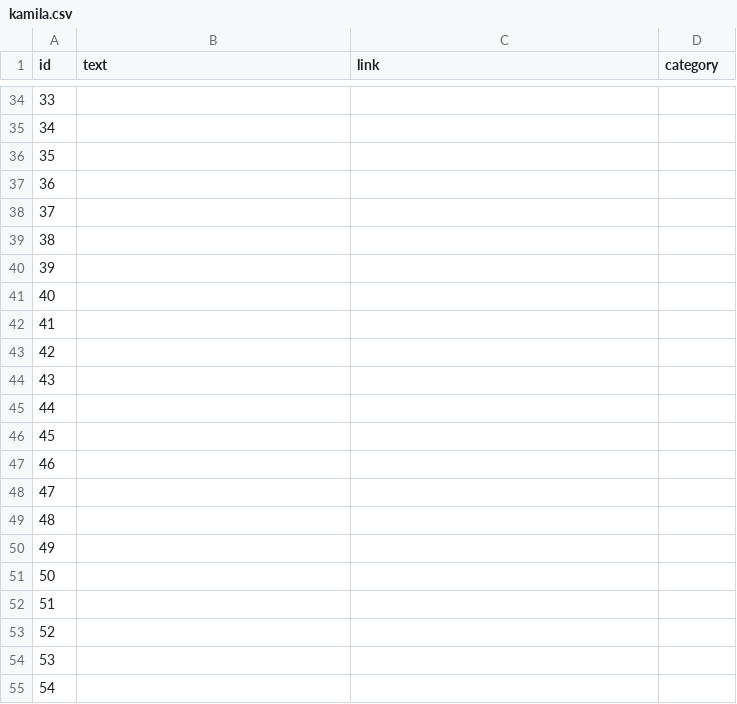
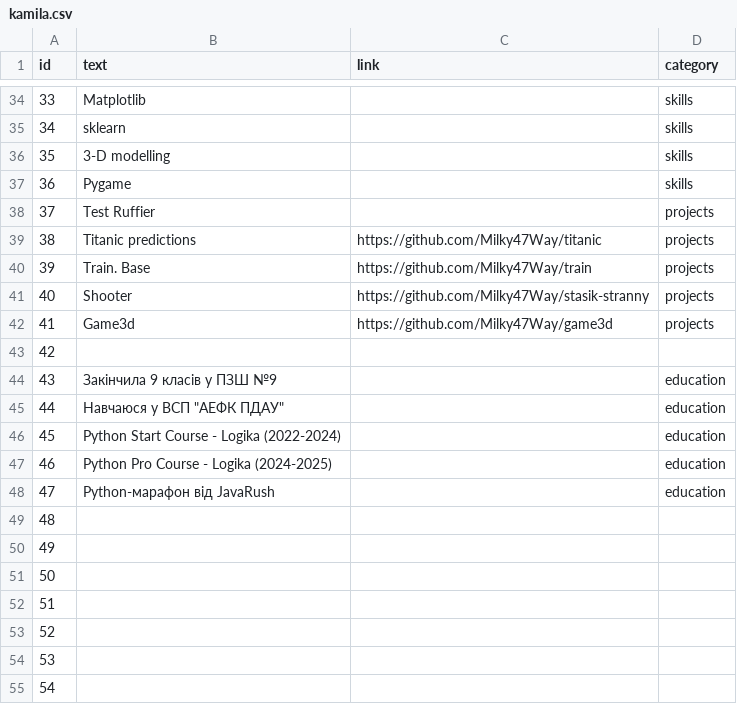
Before and after one commit to Milky47Way/Resume, a CSV file: kamila.csv, drawn as a sheet; only a part is shown, gaps mark what is left out; the diff covers the shown part only.

```diff
--- a/kamila.csv
+++ b/kamila.csv
@@ -34,16 +34,16 @@ id,text,link,category
-33,,,
-34,,,
-35,,,
-36,,,
-37,,,
-38,,,
-39,,,
-40,,,
-41,,,
+33,Matplotlib,,skills
+34,sklearn,,skills
+35,3-D modelling,,skills
+36,Pygame,,skills
+37,Test Ruffier,,projects
+38,Titanic predictions,https://github.com/Milky47Way/titanic,projects
+39,Train. Base,https://github.com/Milky47Way/train,projects
+40,Shooter,https://github.com/Milky47Way/stasik-stranny,projects
+41,Game3d,https://github.com/Milky47Way/game3d,projects
 42,,,
-43,,,
-44,,,
-45,,,
-46,,,
-47,,,
+43,Закінчила 9 класів у ПЗШ №9,,education
+44,"Навчаюся у ВСП ""АЕФК ПДАУ""",,education
+45,Python Start Course - Logika (2022-2024),,education
+46,Python Pro Course - Logika (2024-2025),,education
+47,Python-марафон від JavaRush,,education
 48,,,
```
Also changed, not shown: 48 edited cells elsewhere in this file.
